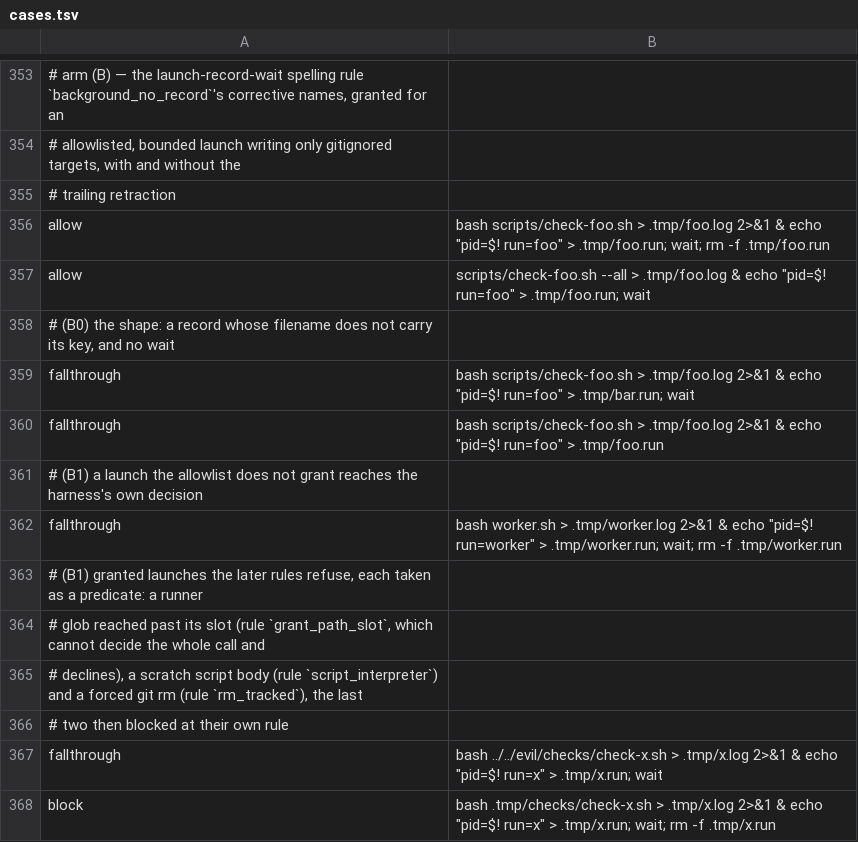
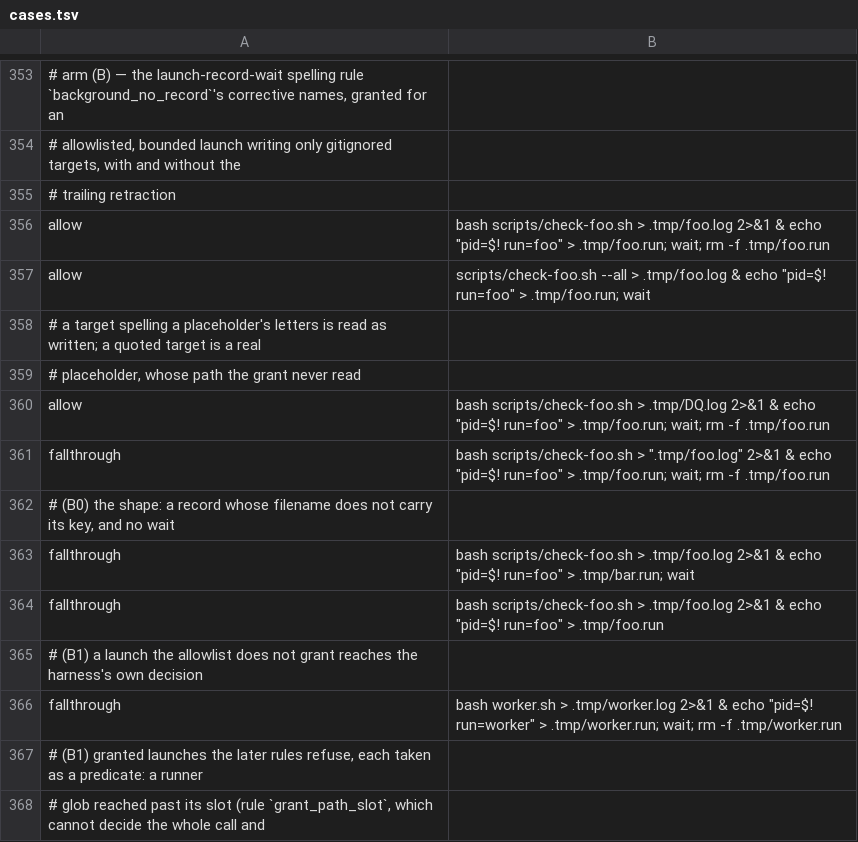
Before and after one commit to checkwright/checkwright, a TSV file: guard-kit/guard-tests/cases.tsv, drawn as a sheet; only a part is shown, gaps mark what is left out; the shorter side is filled out with more unchanged rows; the diff names each change by its address in the sheet, - before the commit and + after, or states it on an @@ line.

```diff
--- a/guard-kit/guard-tests/cases.tsv
+++ b/guard-kit/guard-tests/cases.tsv
+row 358: # a target spelling a placeholder's letters is read as written; a quoted target is a real
+row 359: # placeholder, whose path the grant never read
+row 360: allow | bash scripts/check-foo.sh > .tmp/DQ.log 2>&1 & echo "pid=$! run=foo" > .tmp/foo.run; wait; rm -f .tmp/foo.run
+row 361: fallthrough | bash scripts/check-foo.sh > ".tmp/foo.log" 2>&1 & echo "pid=$! run=foo" > .tmp/foo.run; wait; rm -f .tmp/foo.run
```
Also changed, not shown: 17 other files.
